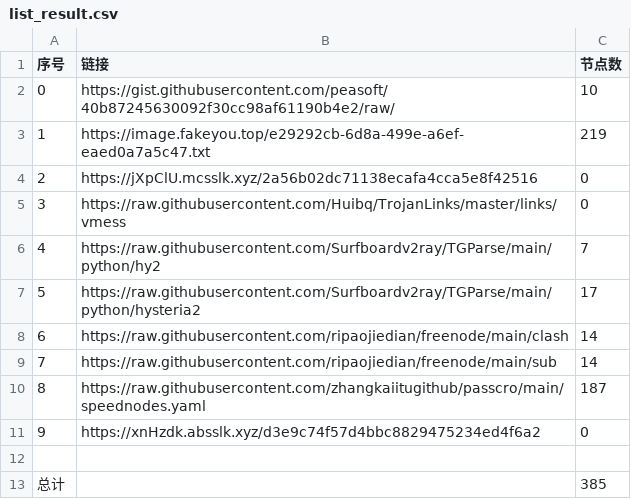
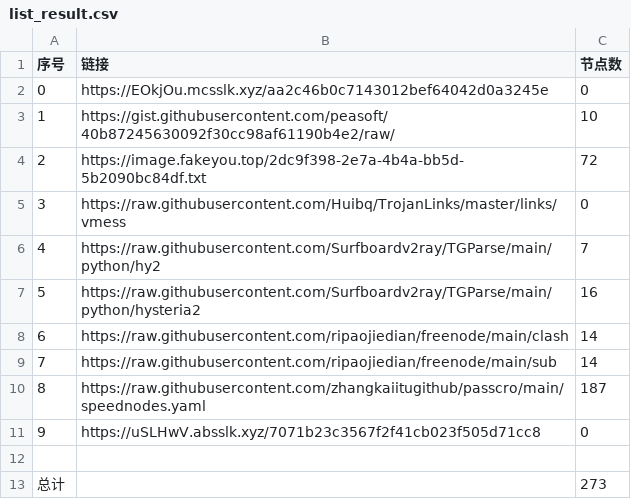
Before and after one commit to hahahahalipoterr/NoMoreWalls, a CSV file: list_result.csv, drawn as a sheet.

```diff
--- a/list_result.csv
+++ b/list_result.csv
@@ -1,8 +1,8 @@
 序号,链接,节点数
-0,https://gist.githubusercontent.com/peasoft/40b87245630092f30cc98af61190b4e2/raw/,10
-1,https://image.fakeyou.top/e29292cb-6d8a-499e-a6ef-eaed0a7a5c47.txt,219
-2,https://jXpClU.mcsslk.xyz/2a56b02dc71138ecafa4cca5e8f42516,0
+0,https://EOkjOu.mcsslk.xyz/aa2c46b0c7143012bef64042d0a3245e,0
+1,https://gist.githubusercontent.com/peasoft/40b87245630092f30cc98af61190b4e2/raw/,10
+2,https://image.fakeyou.top/2dc9f398-2e7a-4b4a-bb5d-5b2090bc84df.txt,72
 3,https://raw.githubusercontent.com/Huibq/TrojanLinks/master/links/vmess,0
 4,https://raw.githubusercontent.com/Surfboardv2ray/TGParse/main/python/hy2,7
-5,https://raw.githubusercontent.com/Surfboardv2ray/TGParse/main/python/hysteria2,17
+5,https://raw.githubusercontent.com/Surfboardv2ray/TGParse/main/python/hysteria2,16
 6,https://raw.githubusercontent.com/ripaojiedian/freenode/main/clash,14
@@ -10,4 +10,4 @@
 8,https://raw.githubusercontent.com/zhangkaiitugithub/passcro/main/speednodes.yaml,187
-9,https://xnHzdk.absslk.xyz/d3e9c74f57d4bbc8829475234ed4f6a2,0
+9,https://uSLHwV.absslk.xyz/7071b23c3567f2f41cb023f505d71cc8,0
 
-总计,,385
+总计,,273
```
Also changed, not shown: 23 other files.
